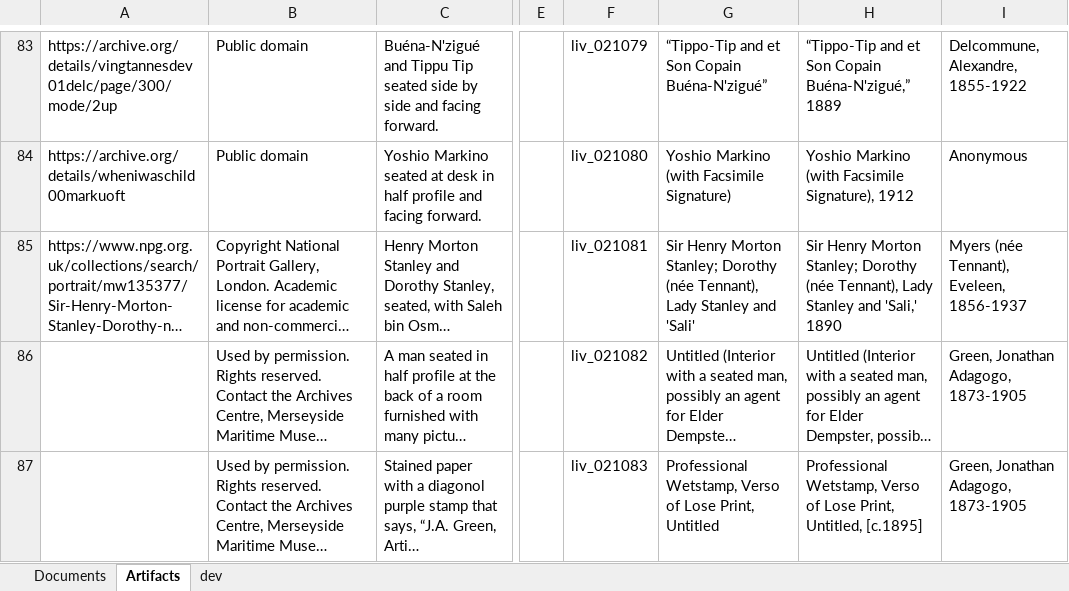
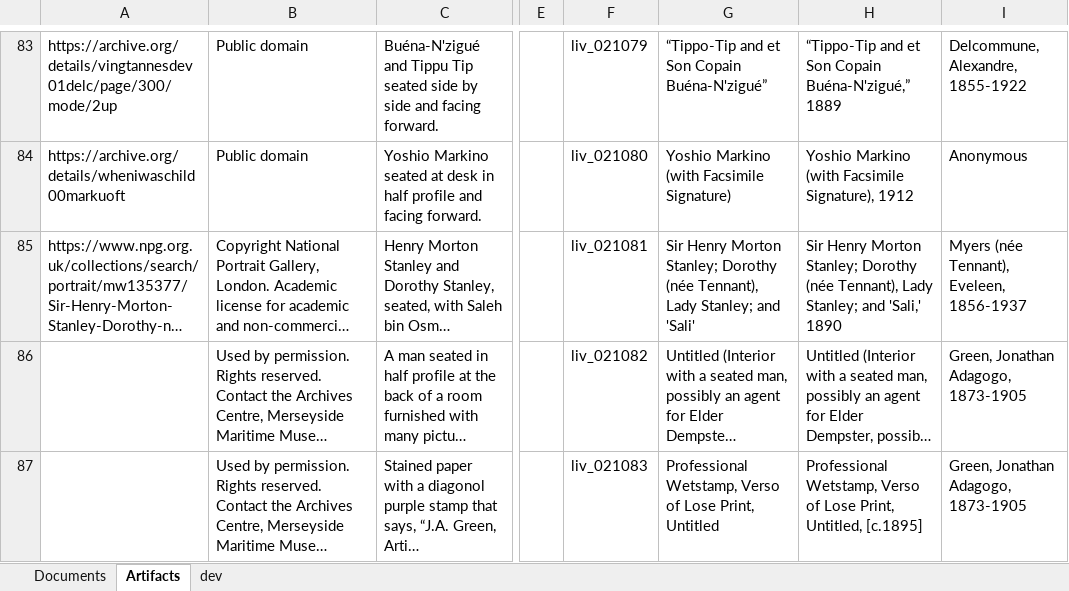
Before and after one commit to livingstoneonline/onemorevoice, an Excel workbook: xml/OMV-MODS-worksheet.xlsx, sheet Artifacts, drawn as a sheet; only a part is shown, gaps mark what is left out; long unchanged cells end in …; values as stored, in another font and other column widths than the file's, no borders; the diff names each change by its address in the sheet, - before the commit and + after, or states it on an @@ line.

Commit message:
update mods

```diff
--- a/xml/OMV-MODS-worksheet.xlsx (sheet Artifacts)
+++ b/xml/OMV-MODS-worksheet.xlsx (sheet Artifacts)
-G85: …Tennant), Lady Stanley and 'Sali'
+G85: …Tennant), Lady Stanley; and 'Sali'
-H85: …Tennant), Lady Stanley and 'Sali,'…
+H85: …Tennant), Lady Stanley; and 'Sali,'…
```
